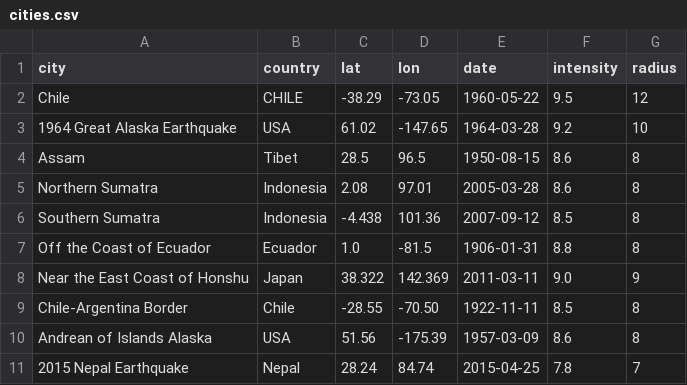
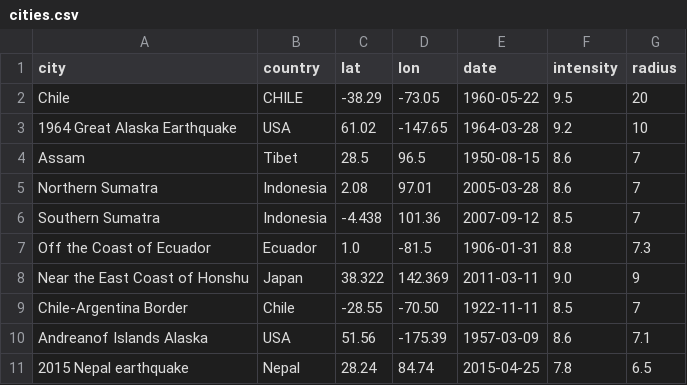
Before and after one commit to nickhamlin/nepal_earthquake, a CSV file: data/cities.csv, drawn as a sheet.

```diff
--- a/data/cities.csv
+++ b/data/cities.csv
@@ -1,11 +1,11 @@
 city,country,lat,lon,date,intensity,radius
-Chile,CHILE,-38.29,-73.05,1960-05-22,9.5,12
+Chile,CHILE,-38.29,-73.05,1960-05-22,9.5,20
 1964 Great Alaska Earthquake,USA,61.02,-147.65,1964-03-28,9.2,10
-Assam,Tibet,28.5,96.5,1950-08-15,8.6,8
-Northern Sumatra, Indonesia,2.08,97.01,2005-03-28,8.6,8
-Southern Sumatra, Indonesia,-4.438,101.36,2007-09-12,8.5,8
-Off the Coast of Ecuador,Ecuador,1.0,-81.5,1906-01-31,8.8,8
+Assam,Tibet,28.5,96.5,1950-08-15,8.6,7
+Northern Sumatra, Indonesia,2.08,97.01,2005-03-28,8.6,7
+Southern Sumatra, Indonesia,-4.438,101.36,2007-09-12,8.5,7
+Off the Coast of Ecuador,Ecuador,1.0,-81.5,1906-01-31,8.8,7.3
 Near the East Coast of Honshu, Japan,38.322,142.369,2011-03-11,9.0,9
-Chile-Argentina Border,Chile,-28.55,-70.50,1922-11-11,8.5,8
-Andrean of Islands Alaska,USA,51.56,-175.39,1957-03-09,8.6,8
-2015 Nepal Earthquake,Nepal,28.24,84.74,2015-04-25,7.8,7
+Chile-Argentina Border,Chile,-28.55,-70.50,1922-11-11,8.5,7
+Andreanof Islands Alaska,USA,51.56,-175.39,1957-03-09,8.6,7.1
+2015 Nepal earthquake,Nepal,28.24,84.74,2015-04-25,7.8,6.5
```
Also changed, not shown: 7 other files.
